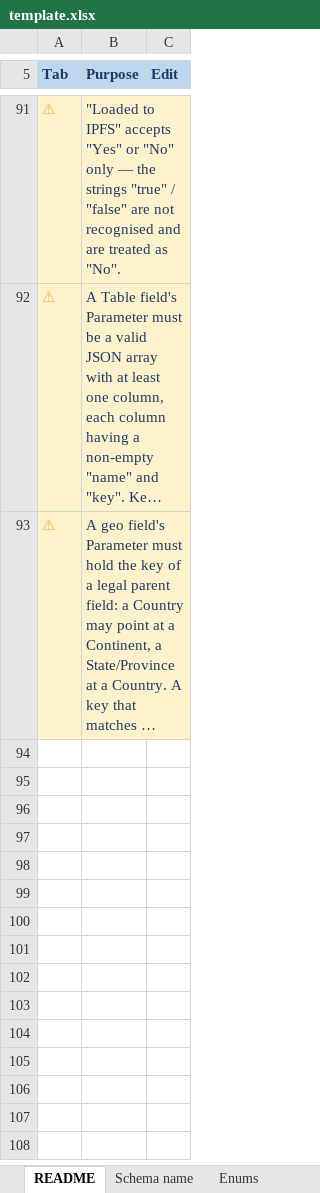
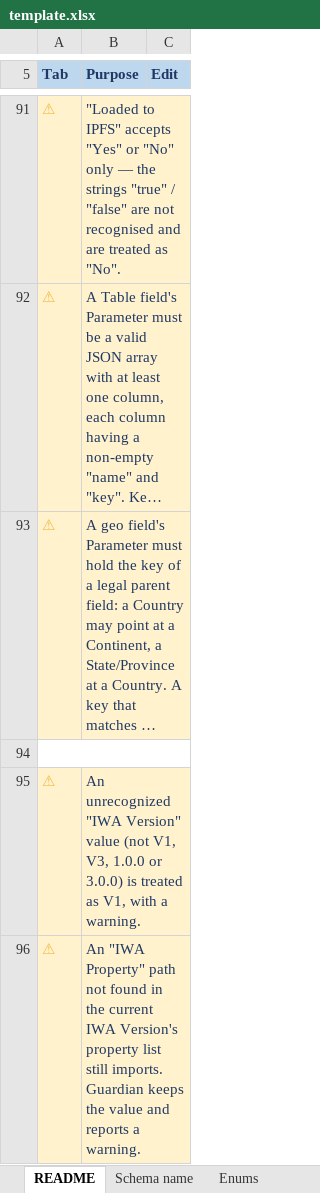
Before and after one commit to hashgraph/guardian, an Excel workbook: guardian-service/artifacts/template.xlsx, sheet README, drawn as a sheet; only a part is shown, gaps mark what is left out; long unchanged cells end in …; values as stored, in another font and other column widths than the file's, no borders; the diff names each change by its address in the sheet, - before the commit and + after, or states it on an @@ line.

Commit message:
feat: Enhance IWA AI and property handling in XLSX processing
Signed-off-by: gayanath8 <gayanathr@xeptagon.com>

```diff
--- a/guardian-service/artifacts/template.xlsx (sheet README)
+++ b/guardian-service/artifacts/template.xlsx (sheet README)
+row 94: (empty)
+row 95: ⚠ | An unrecognized "IWA Version" value (not V1, V3, 1.0.0 or 3.0.0) is treated as V1, with a warning.
+row 96: ⚠ | An "IWA Property" path not found in the current IWA Version's property list still imports. Guardian keeps the value and reports a warning.
```
Also changed, not shown: 20 other files.
